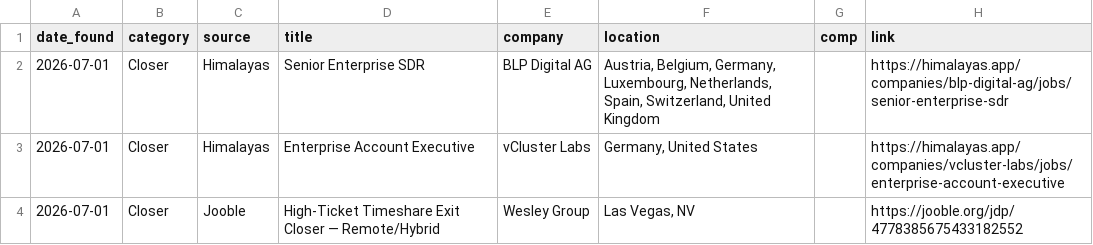
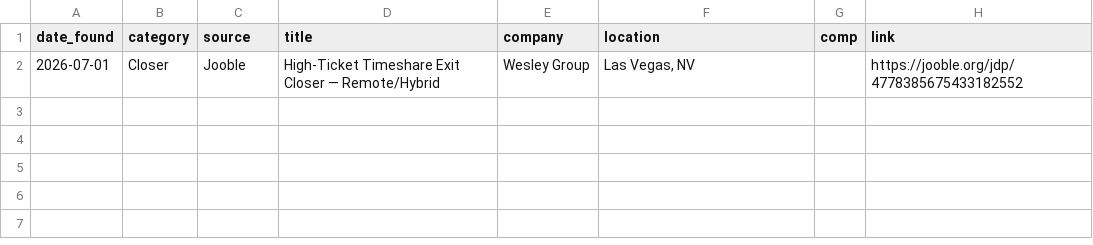
Before and after one commit to annaaimodel/better-prompt-ai-main, a CSV file: jobs/daily/2026-07-01.csv, drawn as a sheet; the diff names each change by its address in the sheet, - before the commit and + after, or states it on an @@ line.

```diff
--- a/jobs/daily/2026-07-01.csv
+++ b/jobs/daily/2026-07-01.csv
-row 2: 2026-07-01 | Closer | Himalayas | Senior Enterprise SDR | BLP Digital AG | Austria, Belgium, Germany, Luxembourg, Netherlands, Spain, Switzerland, United Kingdom |  | https://himalayas.app/companies/blp-digital-ag/jobs/senior-enterprise-sdr
-row 3: 2026-07-01 | Closer | Himalayas | Enterprise Account Executive | vCluster Labs | Germany, United States |  | https://himalayas.app/companies/vcluster-labs/jobs/enterprise-account-executive
```
Also changed, not shown: 4 other files.
